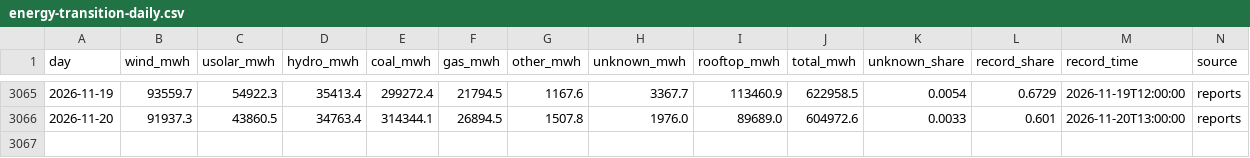
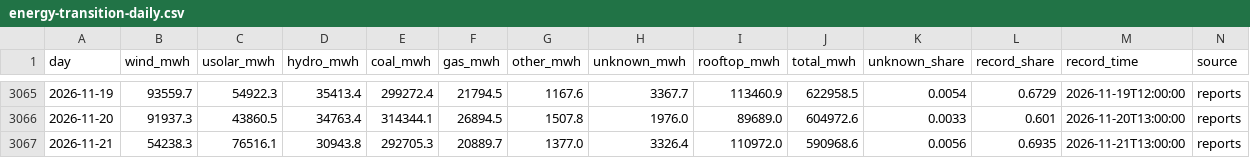
Before and after one commit to btamadio/website, a CSV file: src/data/energy-transition-daily.csv, drawn as a sheet; only a part is shown, gaps mark what is left out; the diff names each change by its address in the sheet, - before the commit and + after, or states it on an @@ line.

```diff
--- a/src/data/energy-transition-daily.csv
+++ b/src/data/energy-transition-daily.csv
+row 3067: 2026-11-21 | 54238.3 | 76516.1 | 30943.8 | 292705.3 | 20889.7 | 1377.0 | 3326.4 | 110972.0 | 590968.6 | 0.0056 | 0.6935 | 2026-11-21T13:00:00 | reports
```
